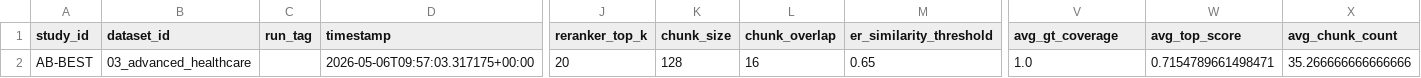
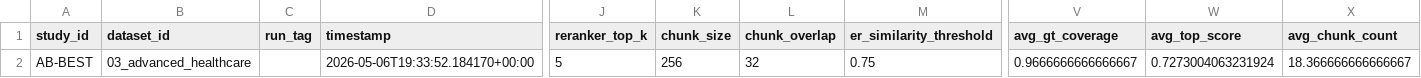
Before and after one commit to LookUpMark/semanticmesh, a CSV file: outputs/ablation/AB-BEST/datasets/03_advanced_healthcare/thesis/AB-BEST_03_advanced_healthcare_summary.csv, drawn as a sheet; only a part is shown, gaps mark what is left out; the diff names each change by its address in the sheet, - before the commit and + after, or states it on an @@ line.

```diff
--- a/outputs/ablation/AB-BEST/datasets/03_advanced_healthcare/thesis/AB-BEST_03_advanced_healthcare_summary.csv
+++ b/outputs/ablation/AB-BEST/datasets/03_advanced_healthcare/thesis/AB-BEST_03_advanced_healthcare_summary.csv
-D2 (timestamp): 2026-05-06T09:57:03.317175+00:00
+D2 (timestamp): 2026-05-06T19:33:52.184170+00:00
-J2 (reranker_top_k): 20
+J2 (reranker_top_k): 5
-K2 (chunk_size): 128
+K2 (chunk_size): 256
-L2 (chunk_overlap): 16
+L2 (chunk_overlap): 32
-M2 (er_similarity_threshold): 0.65
+M2 (er_similarity_threshold): 0.75
-V2 (avg_gt_coverage): 1.0
+V2 (avg_gt_coverage): 0.9666666666666667
-W2 (avg_top_score): 0.7154789661498471
+W2 (avg_top_score): 0.7273004063231924
-X2 (avg_chunk_count): 35.266666666666666
+X2 (avg_chunk_count): 18.366666666666667
```
Also changed, not shown: outputs/ablation/AB-BEST/datasets/02_intermediate_finance/thesis/AB-BEST_02_intermediate_finance_per_question.csv, outputs/ablation/AB-BEST/datasets/03_advanced_healthcare/thesis/AB-BEST_03_advanced_healthcare_per_question.csv, 48 other files.
